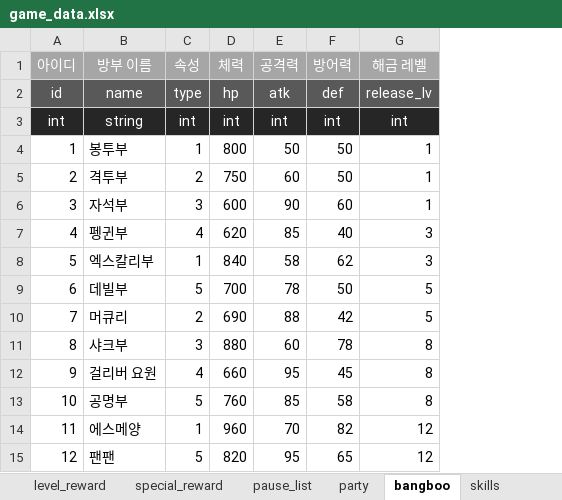
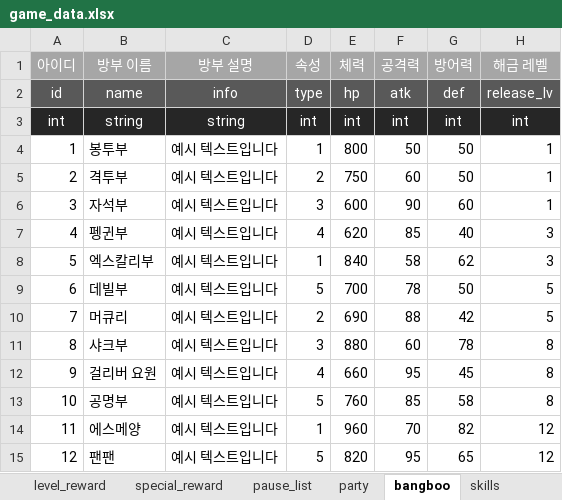
Before and after one commit to LEI-2812/ZZZ_Event_Repo, an Excel workbook: Develop/Assets/Resources/Data/game_data.xlsx, sheet bangboo, drawn as a sheet; values as stored, in another font and other column widths than the file's, no borders; the diff names each change by its address in the sheet, - before the commit and + after, or states it on an @@ line.

```diff
--- a/Develop/Assets/Resources/Data/game_data.xlsx (sheet bangboo)
+++ b/Develop/Assets/Resources/Data/game_data.xlsx (sheet bangboo)
+column C (방부 설명), rows 2-15: info | string | 예시 텍스트입니다 | 예시 텍스트입니다 | 예시 텍스트입니다 | 예시 텍스트입니다 | 예시 텍스트입니다 | 예시 텍스트입니다 | 예시 텍스트입니다 | 예시 텍스트입니다 | 예시 텍스트입니다 | 예시 텍스트입니다 | 예시 텍스트입니다 | 예시 텍스트입니다
```
Also changed, not shown: sheet achievement_reward, sheet skills, sheet event_list, sheet users, sheet stage_list, other sheet tabs, charts or pictures, 39 other files.
